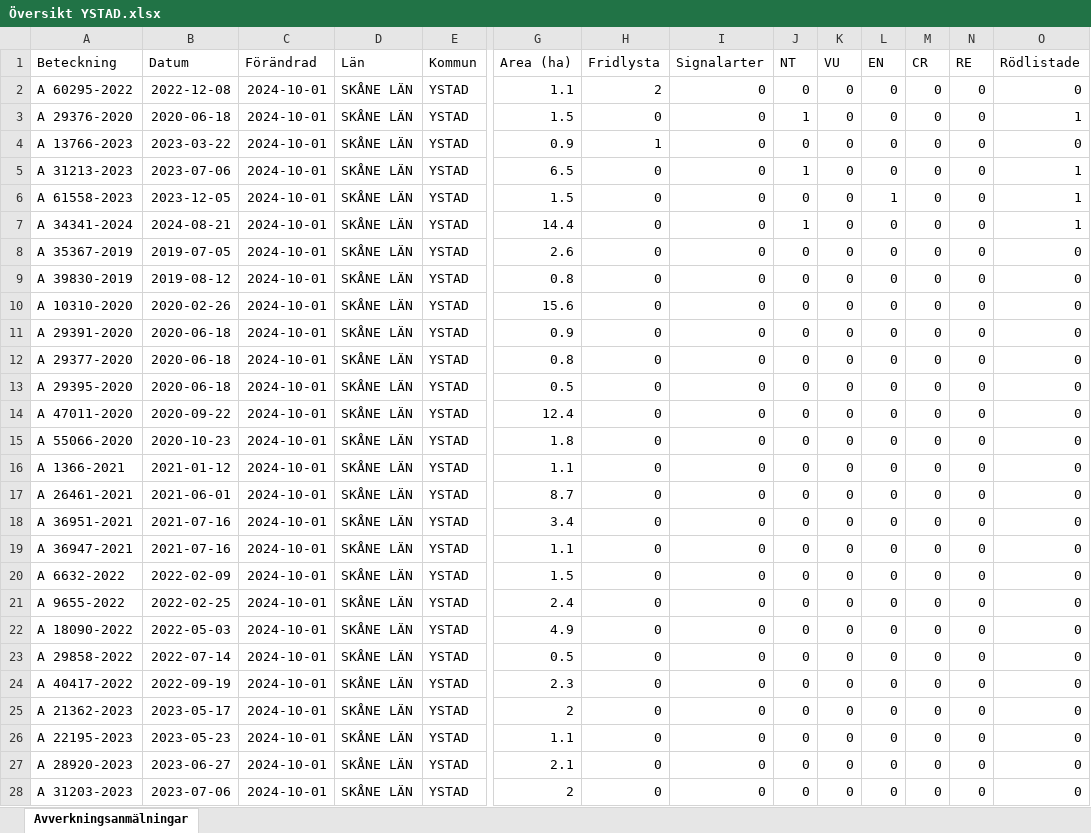
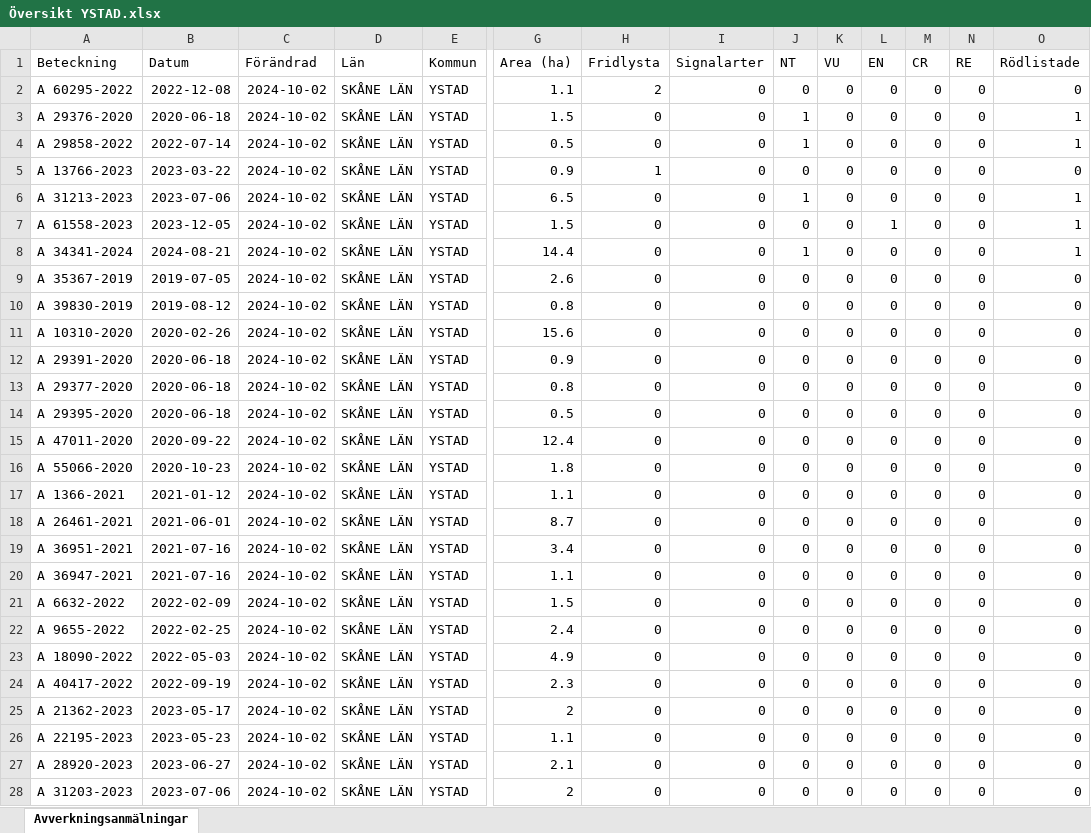
Before and after one commit to klasma/Logging_1286, an Excel workbook: Översikt YSTAD.xlsx, sheet Avverkningsanmälningar, drawn as a sheet; only a part is shown, gaps mark what is left out; values as stored, in another font and other column widths than the file's, no borders; removed rows and columns are numbered as before the commit, all else as after; rows hold the shown columns only; the diff covers the shown part only; the diff names each change by its address in the sheet, - before the commit and + after, or states it on an @@ line.

```diff
--- a/Översikt YSTAD.xlsx (sheet Avverkningsanmälningar)
+++ b/Översikt YSTAD.xlsx (sheet Avverkningsanmälningar)
-C2:C3 (Förändrad): 2024-10-01
+C2:C3 (Förändrad): 2024-10-02
+row 4: A 29858-2022 | 2022-07-14 | 2024-10-02 | SKÅNE LÄN | YSTAD | 0.5 | 0 | 0 | 1 | 0 | 0 | 0 | 0 | 1
-C5:C23 (Förändrad): 2024-10-01
+C5:C23 (Förändrad): 2024-10-02
-row 23: A 29858-2022 | 2022-07-14 | 2024-10-01 | SKÅNE LÄN | YSTAD | 0.5 | 0 | 0 | 0 | 0 | 0 | 0 | 0 | 0
-C24:C28 (Förändrad): 2024-10-01
+C24:C28 (Förändrad): 2024-10-02
```
Also changed, not shown: 7 edited cells elsewhere in this sheet, artfynd/A 13766-2023 artfynd.xlsx, artfynd/A 29376-2020 artfynd.xlsx, 35 other files.
